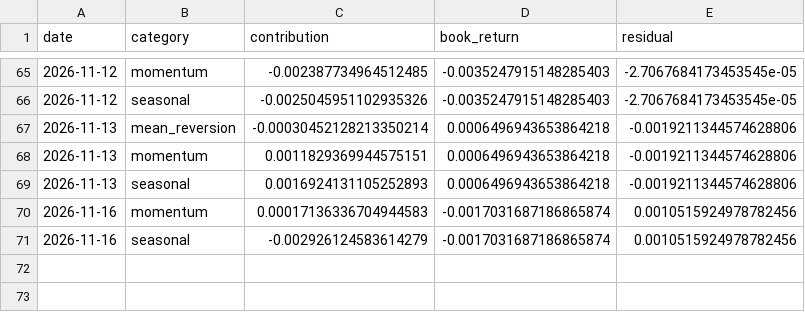
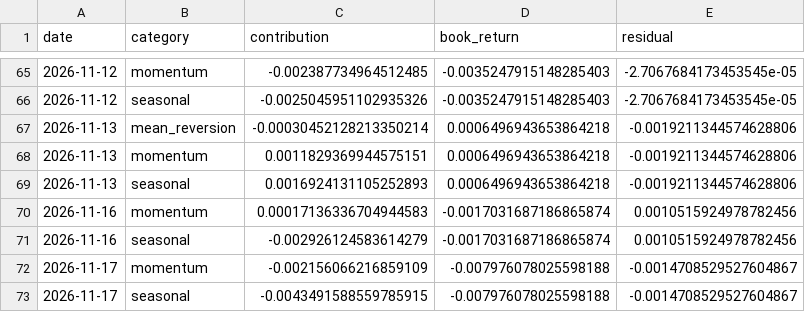
Before and after one commit to rvbpartners-commits/rvbpartners-track-record-data, a CSV file: books/best_cagr_100k/attributed.csv, drawn as a sheet; only a part is shown, gaps mark what is left out; the diff names each change by its address in the sheet, - before the commit and + after, or states it on an @@ line.

Commit message:
data: 1 new snapshot(s) across 6 book(s) @ 2026-11-18T00:35:02+00:00

```diff
--- a/books/best_cagr_100k/attributed.csv
+++ b/books/best_cagr_100k/attributed.csv
+row 72: 2026-11-17 | momentum | -0.002156066216859109 | -0.007976078025598188 | -0.0014708529527604867
+row 73: 2026-11-17 | seasonal | -0.0043491588559785915 | -0.007976078025598188 | -0.0014708529527604867
```
Also changed, not shown: books/best_cagr_100k/nav.csv, 25 other files.
